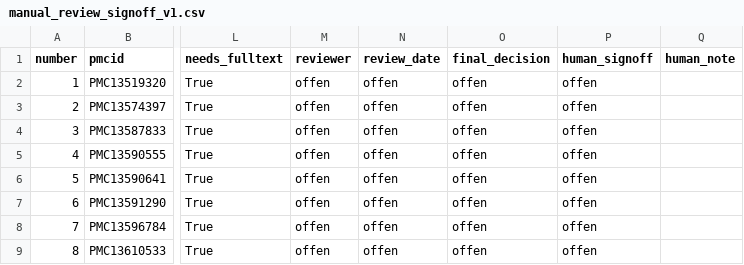
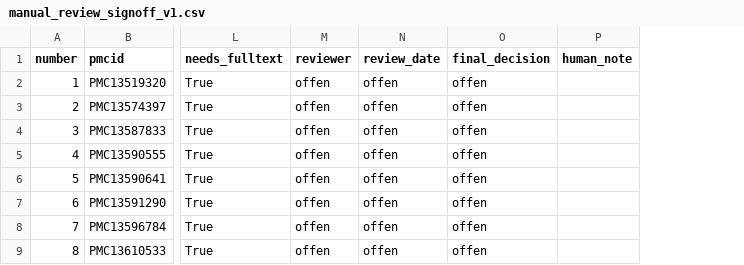
Before and after one commit to bauerhartmut/meta-analysis-pipeline-agent, a CSV file: public_benchmark/evaluation/c1_pilot/holdout_p0_20261112/manual_review_signoff_v1.csv, drawn as a sheet; only a part is shown, gaps mark what is left out; the diff names each change by its address in the sheet, - before the commit and + after, or states it on an @@ line.

```diff
--- a/public_benchmark/evaluation/c1_pilot/holdout_p0_20261112/manual_review_signoff_v1.csv
+++ b/public_benchmark/evaluation/c1_pilot/holdout_p0_20261112/manual_review_signoff_v1.csv
-column P (human_signoff), rows 2-9: all offen
```
Also changed, not shown: public_benchmark/evaluation/c1_pilot/holdout_p0_20261112/fulltext_access_plan_v1.csv, 7 other files.
